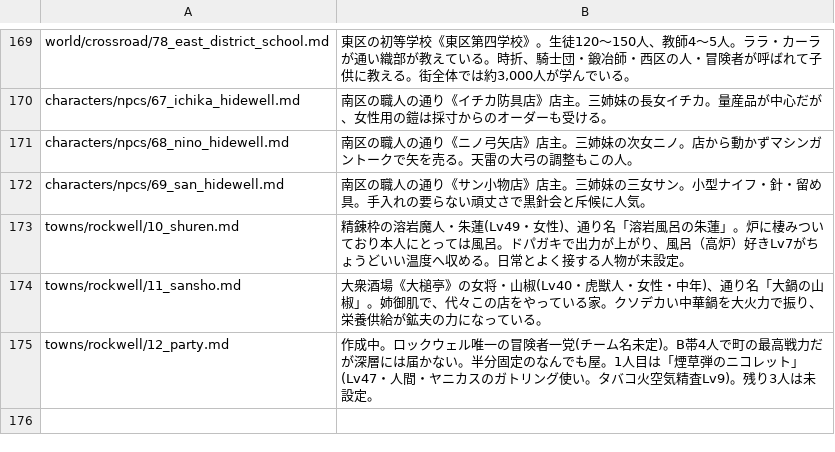
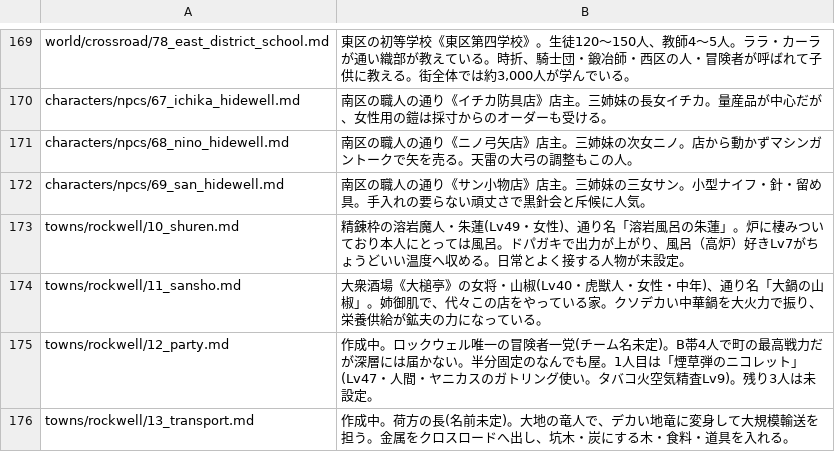
Before and after one commit to akisumann/123, a TSV file: tools/summaries.tsv, drawn as a sheet; only a part is shown, gaps mark what is left out.

```diff
--- a/tools/summaries.tsv
+++ b/tools/summaries.tsv
@@ -175 +175,2 @@ towns/rockwell/11_sansho.md	大衆酒場《大槌亭》の女将・山椒(Lv40
 towns/rockwell/12_party.md	作成中。ロックウェル唯一の冒険者一党(チーム名未定)。B帯4人で町の最高戦力だが深層には届かない。半分固定のなんでも屋。1人目は「煙草弾のニコレット」(Lv47・人間・ヤニカスのガトリング使い。タバコ火空気精査Lv9)。残り3人は未設定。
+towns/rockwell/13_transport.md	作成中。荷方の長(名前未定)。大地の竜人で、デカい地竜に変身して大規模輸送を担う。金属をクロスロードへ出し、坑木・炭にする木・食料・道具を入れる。
```
Also changed, not shown: 4 other files.
